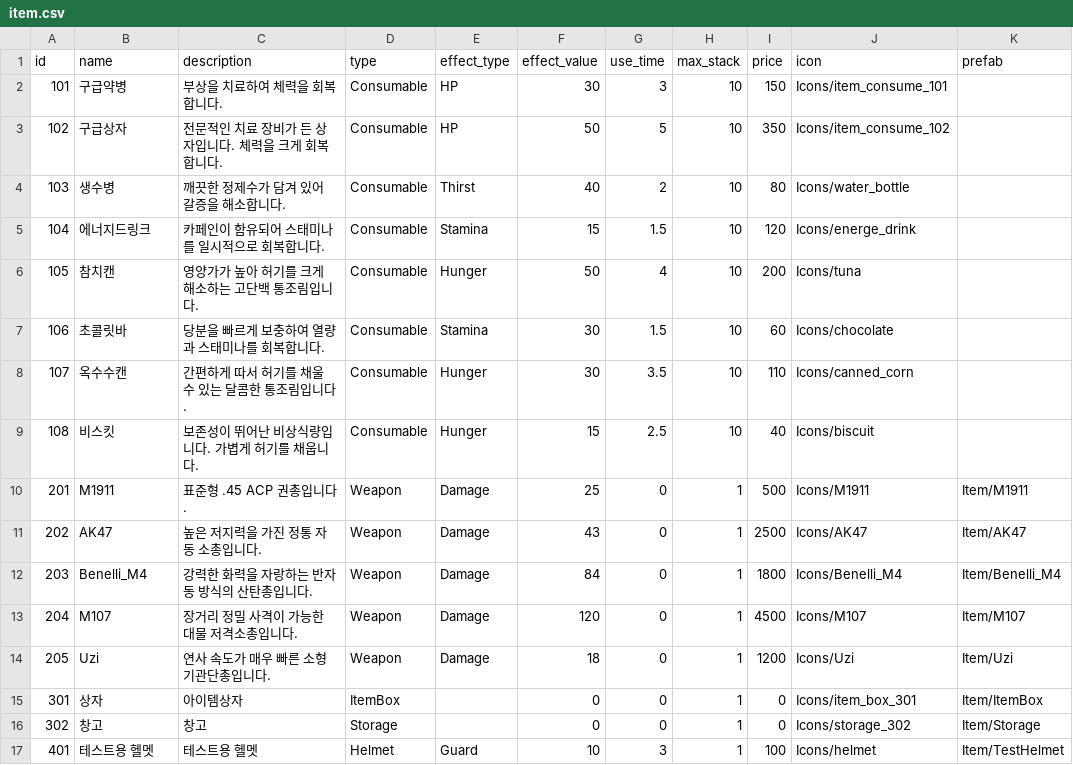
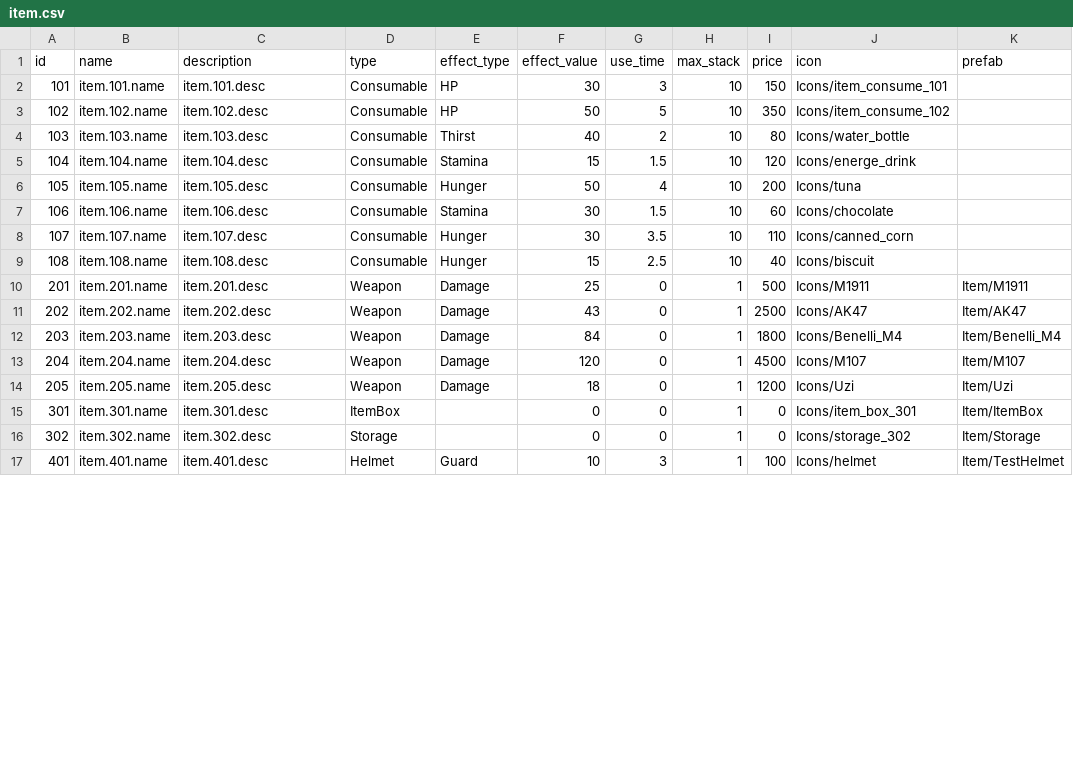
Before and after one commit to ksjgusdh123/PocoPoachers, a CSV file: PocoPoachers/DataTable/item.csv, drawn as a sheet; only a part is shown; the diff covers the shown part only.

Commit message:
item table 로컬라이징

```diff
--- a/PocoPoachers/DataTable/item.csv
+++ b/PocoPoachers/DataTable/item.csv
@@ -1,17 +1,17 @@
 id,name,description,type,effect_type,effect_value,use_time,max_stack,price,icon,prefab
-101,구급약병,부상을 치료하여 체력을 회복합니다.,Consumable,HP,30,3,10,150,Icons/item_consume_101,
-102,구급상자,전문적인 치료 장비가 든 상자입니다. 체력을 크게 회복합니다.,Consumable,HP,50,5,10,350,Icons/item_consume_102,
-103,생수병,깨끗한 정제수가 담겨 있어 갈증을 해소합니다.,Consumable,Thirst,40,2,10,80,Icons/water_bottle,
-104,에너지드링크,카페인이 함유되어 스태미나를 일시적으로 회복합니다.,Consumable,Stamina,15,1.5,10,120,Icons/energe_drink,
-105,참치캔,영양가가 높아 허기를 크게 해소하는 고단백 통조림입니다.,Consumable,Hunger,50,4,10,200,Icons/tuna,
-106,초콜릿바,당분을 빠르게 보충하여 열량과 스태미나를 회복합니다.,Consumable,Stamina,30,1.5,10,60,Icons/chocolate,
-107,옥수수캔,간편하게 따서 허기를 채울 수 있는 달콤한 통조림입니다.,Consumable,Hunger,30,3.5,10,110,Icons/canned_corn,
-108,비스킷,보존성이 뛰어난 비상식량입니다. 가볍게 허기를 채웁니다.,Consumable,Hunger,15,2.5,10,40,Icons/biscuit,
-201,M1911,표준형 .45 ACP 권총입니다.,Weapon,Damage,25,0,1,500,Icons/M1911,Item/M1911
-202,AK47,높은 저지력을 가진 정통 자동 소총입니다.,Weapon,Damage,43,0,1,2500,Icons/AK47,Item/AK47
-203,Benelli_M4,강력한 화력을 자랑하는 반자동 방식의 산탄총입니다.,Weapon,Damage,84,0,1,1800,Icons/Benelli_M4,Item/Benelli_M4
-204,M107,장거리 정밀 사격이 가능한 대물 저격소총입니다.,Weapon,Damage,120,0,1,4500,Icons/M107,Item/M107
-205,Uzi,연사 속도가 매우 빠른 소형 기관단총입니다.,Weapon,Damage,18,0,1,1200,Icons/Uzi,Item/Uzi
-301,상자,아이템상자,ItemBox,,0,0,1,0,Icons/item_box_301,Item/ItemBox
-302,창고,창고,Storage,,0,0,1,0,Icons/storage_302,Item/Storage
-401,테스트용 헬멧,테스트용 헬멧,Helmet,Guard,10,3,1,100,Icons/helmet,Item/TestHelmet
+101,item.101.name,item.101.desc,Consumable,HP,30,3,10,150,Icons/item_consume_101,
+102,item.102.name,item.102.desc,Consumable,HP,50,5,10,350,Icons/item_consume_102,
+103,item.103.name,item.103.desc,Consumable,Thirst,40,2,10,80,Icons/water_bottle,
+104,item.104.name,item.104.desc,Consumable,Stamina,15,1.5,10,120,Icons/energe_drink,
+105,item.105.name,item.105.desc,Consumable,Hunger,50,4,10,200,Icons/tuna,
+106,item.106.name,item.106.desc,Consumable,Stamina,30,1.5,10,60,Icons/chocolate,
+107,item.107.name,item.107.desc,Consumable,Hunger,30,3.5,10,110,Icons/canned_corn,
+108,item.108.name,item.108.desc,Consumable,Hunger,15,2.5,10,40,Icons/biscuit,
+201,item.201.name,item.201.desc,Weapon,Damage,25,0,1,500,Icons/M1911,Item/M1911
+202,item.202.name,item.202.desc,Weapon,Damage,43,0,1,2500,Icons/AK47,Item/AK47
+203,item.203.name,item.203.desc,Weapon,Damage,84,0,1,1800,Icons/Benelli_M4,Item/Benelli_M4
+204,item.204.name,item.204.desc,Weapon,Damage,120,0,1,4500,Icons/M107,Item/M107
+205,item.205.name,item.205.desc,Weapon,Damage,18,0,1,1200,Icons/Uzi,Item/Uzi
+301,item.301.name,item.301.desc,ItemBox,,0,0,1,0,Icons/item_box_301,Item/ItemBox
+302,item.302.name,item.302.desc,Storage,,0,0,1,0,Icons/storage_302,Item/Storage
+401,item.401.name,item.401.desc,Helmet,Guard,10,3,1,100,Icons/helmet,Item/TestHelmet
```
Also changed, not shown: 22 edited cells elsewhere in this file, PocoPoachers/DataTable/localization.csv, 8 other files.
